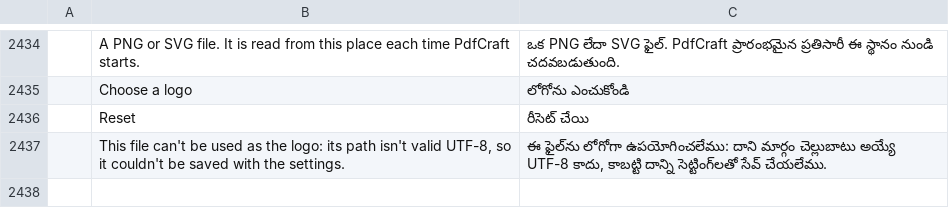
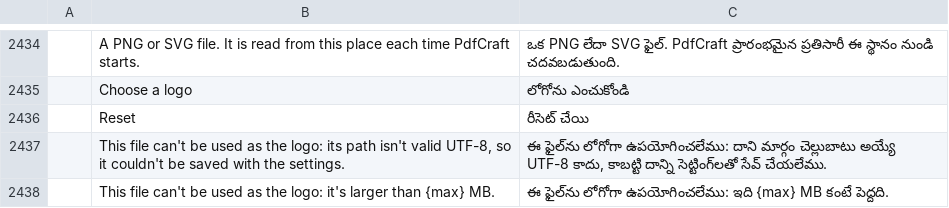
Before and after one commit to rolim-gabriel/pdfcraft, a TSV file: crates/ui-egui/src/i18n/te.tsv, drawn as a sheet; only a part is shown, gaps mark what is left out; the diff names each change by its address in the sheet, - before the commit and + after, or states it on an @@ line.

```diff
--- a/crates/ui-egui/src/i18n/te.tsv
+++ b/crates/ui-egui/src/i18n/te.tsv
+row 2438:  | This file can't be used as the logo: it's larger than {max} MB. | ఈ ఫైల్‌ను లోగోగా ఉపయోగించలేము: ఇది {max} MB కంటే పెద్దది.
```
Also changed, not shown: crates/ui-egui/src/i18n/bg.tsv, crates/ui-egui/src/i18n/el.tsv, 21 other files.
